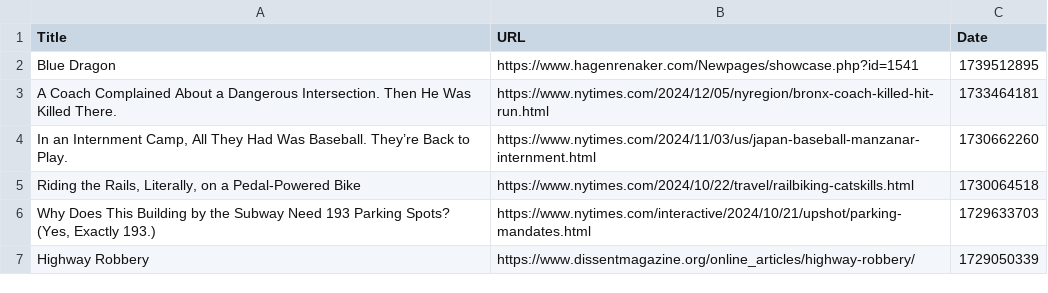
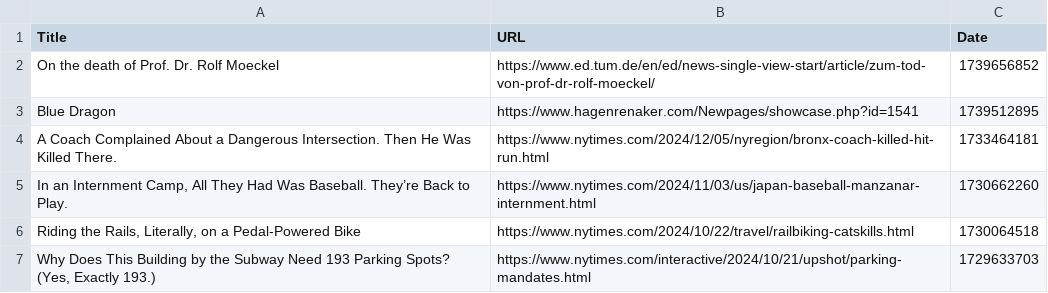
Before and after one commit to davidbailey/Notes, a CSV file: Bookmarks.csv, drawn as a sheet; only a part is shown; the shorter side is filled out with more unchanged rows; the diff names each change by its address in the sheet, - before the commit and + after, or states it on an @@ line.

Commit message:
Update Bookmarks.csv

```diff
--- a/Bookmarks.csv
+++ b/Bookmarks.csv
+row 2: On the death of Prof. Dr. Rolf Moeckel | https://www.ed.tum.de/en/ed/news-single-view-start/article/zum-tod-von-prof-dr-rolf-moeckel/ | 1739656852
```
